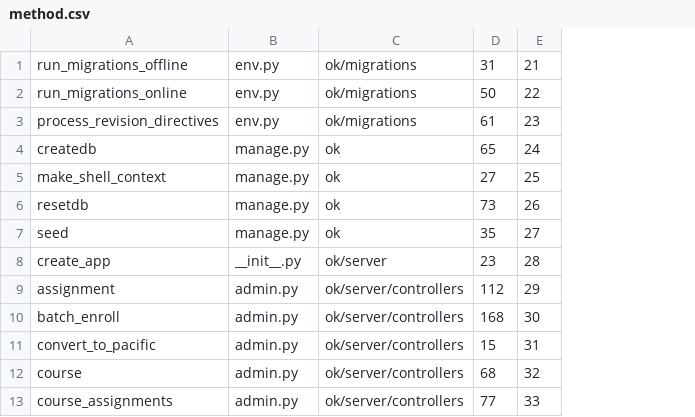
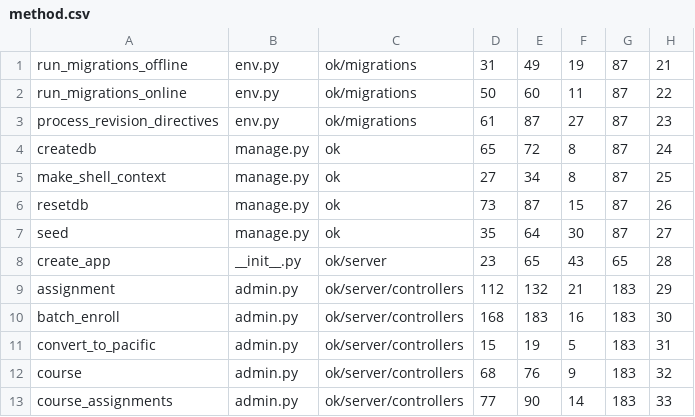
Before and after one commit to LTZX/Debug-Visualization, a CSV file: callgraph/parse/method.csv, drawn as a sheet; only a part is shown; the diff names each change by its address in the sheet, - before the commit and + after, or states it on an @@ line.

Commit message:
add method end line number. TODO: save as json

```diff
--- a/callgraph/parse/method.csv
+++ b/callgraph/parse/method.csv
+column E, rows 1-13: 49 | 60 | 87 | 72 | 34 | 87 | 64 | 65 | 132 | 183 | 19 | 76 | 90
+column F, rows 1-13: 19 | 11 | 27 | 8 | 8 | 15 | 30 | 43 | 21 | 16 | 5 | 9 | 14
+column G, rows 1-13: 87 | 87 | 87 | 87 | 87 | 87 | 87 | 65 | 183 | 183 | 183 | 183 | 183
```
Also changed, not shown: 1 other file.
